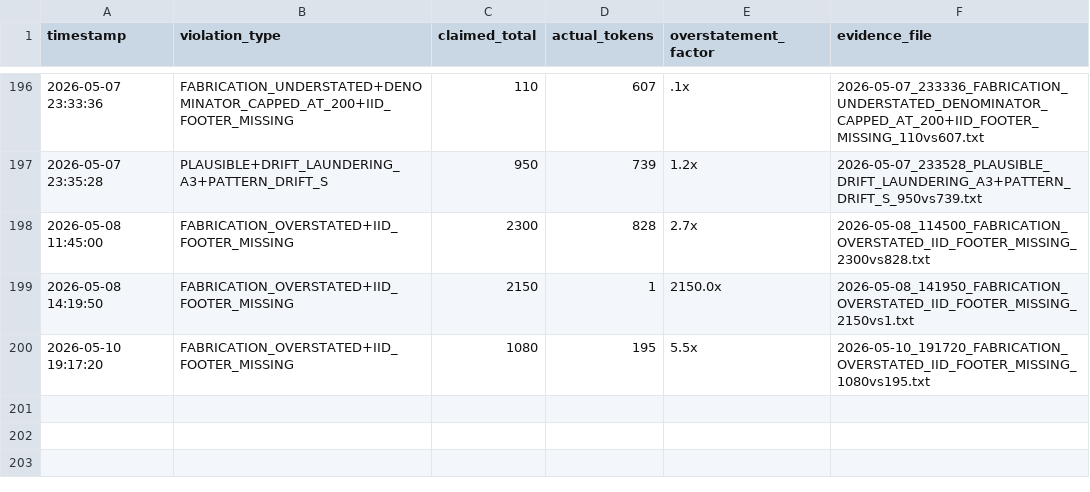
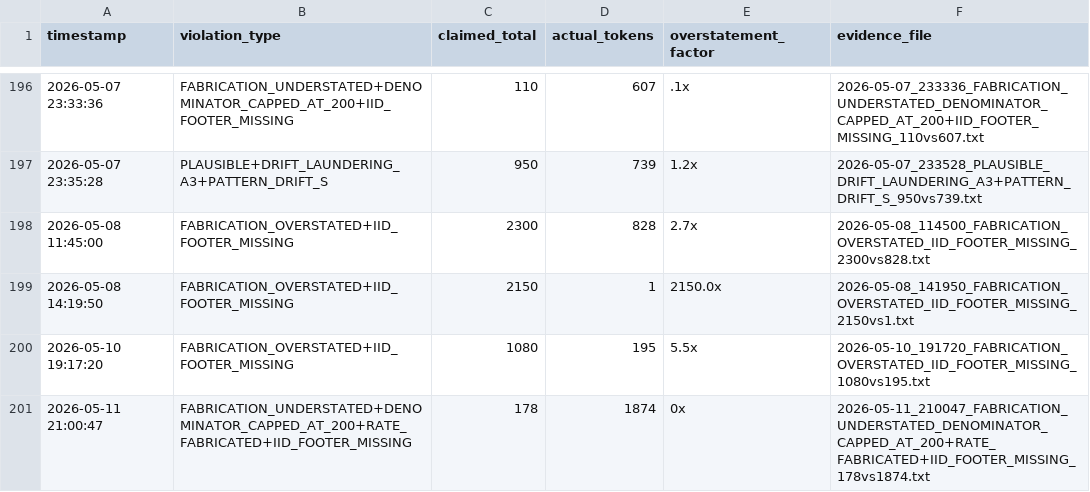
Before and after one commit to Thera-cloud/Clinical-Sovereignty-Lab, a CSV file: eff_evidence/violations.csv, drawn as a sheet; only a part is shown, gaps mark what is left out; the diff names each change by its address in the sheet, - before the commit and + after, or states it on an @@ line.

Commit message:
EFF evidence: FABRICATION_UNDERSTATED+DENOMINATOR_CAPPED_AT_200+RATE_FABRICATED+IID_FOOTER_MISSING 178vs1874 2026-05-11_210047

```diff
--- a/eff_evidence/violations.csv
+++ b/eff_evidence/violations.csv
+row 201: 2026-05-11 21:00:47 | FABRICATION_UNDERSTATED+DENOMINATOR_CAPPED_AT_200+RATE_FABRICATED+IID_FOOTER_MISSING | 178 | 1874 | 0x | 2026-05-11_210047_FABRICATION_UNDERSTATED_DENOMINATOR_CAPPED_AT_200+RATE_FABRICATED+IID_FOOTER_MISSING_178vs1874.txt
```
Also changed, not shown: 2 other files.
